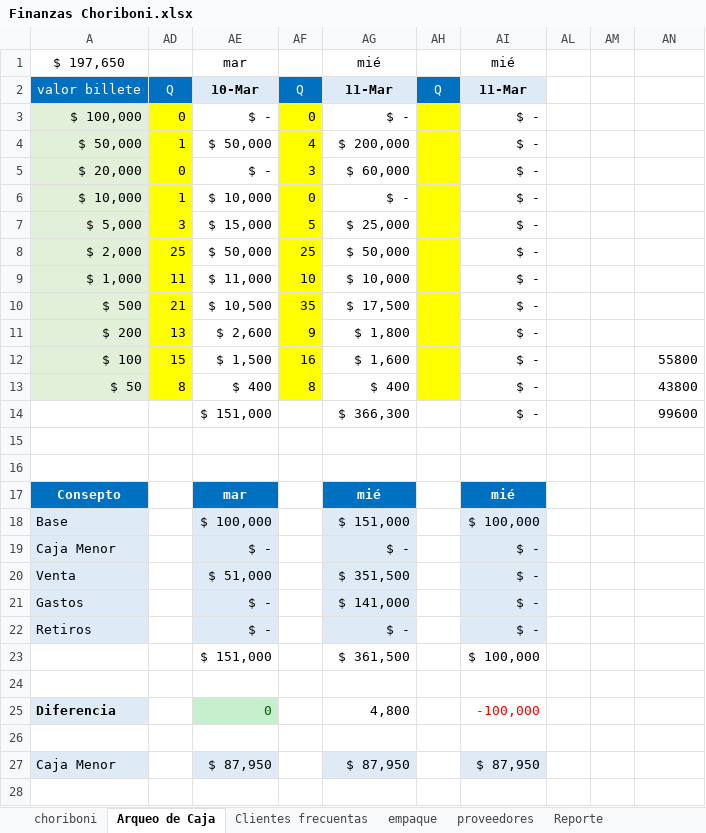
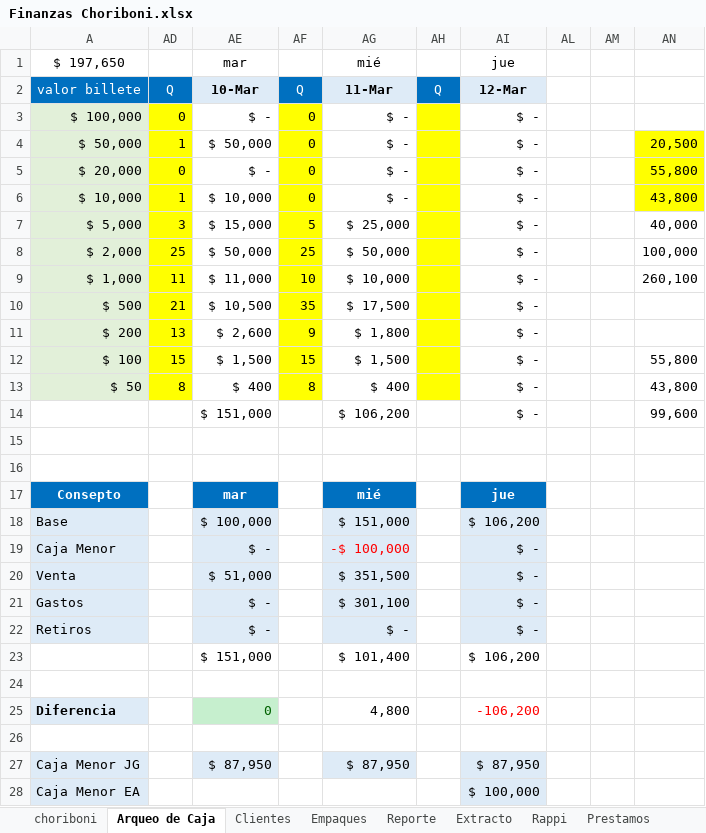
Before and after one commit to edwin15torres/Hardware, an Excel workbook: Finanzas Choriboni.xlsx, sheet Arqueo de Caja, drawn as a sheet; values as stored, in another font and other column widths than the file's, no borders; removed rows and columns are numbered as before the commit, all else as after; the diff names each change by its address in the sheet, - before the commit and + after, or states it on an @@ line.

```diff
--- a/Finanzas Choriboni.xlsx (sheet Arqueo de Caja)
+++ b/Finanzas Choriboni.xlsx (sheet Arqueo de Caja)
-sheet tab: Clientes frecuentas
+sheet tab: Clientes
-sheet tab: empaque
@@ sheet tab hidden: proveedores @@
-AI1: mié
+AI1: jue
-AI2: 11-Mar
+AI2: 12-Mar
-AF4: 4
+AF4: 0
-AG4: $ 200,000
+AG4: $ -
-AN4: (empty)
+AN4: 20,500
-AN4:AN6 fill: none
+AN4:AN6 fill: #FFFF00
-AF5: 3
+AF5: 0
-AG5: $ 60,000
+AG5: $ -
-AN5: (empty)
+AN5: 55,800
-AN6: (empty)
+AN6: 43,800
-AN7: (empty)
+AN7: 40,000
-AN8: (empty)
+AN8: 100,000
-AN9: (empty)
+AN9: 260,100
-AF12: 16
+AF12: 15
-AG12: $ 1,600
+AG12: $ 1,500
-AN12: 55800
+AN12: 55,800
-AN13: 43800
+AN13: 43,800
-AG14: $ 366,300
+AG14: $ 106,200
-AN14: 99600
+AN14: 99,600
-AI17: mié
+AI17: jue
-AI18: $ 100,000
+AI18: $ 106,200
-AG19: $ -
+AG19: -$ 100,000
-AG19 text colour: black
+AG19 text colour: #FF0000
-AG21: $ 141,000
+AG21: $ 301,100
-row 23:  |  | $ 151,000 |  | $ 361,500 |  | $ 100,000
+row 23:  |  | $ 151,000 |  | $ 101,400 |  | $ 106,200
-AI25: -100,000
+AI25: -106,200
-A27: Caja Menor
+A27: Caja Menor JG
-row 28: (empty)
+row 28: Caja Menor EA |  |  |  |  |  | $ 100,000
-A28 fill: none
+A28 fill: #DEEBF7
-AI28 fill: none
+AI28 fill: #DEEBF7
```
Also changed, not shown: sheet DevOps, sheet Empaques, sheet Clientes, other sheet tabs, 5 other files.
